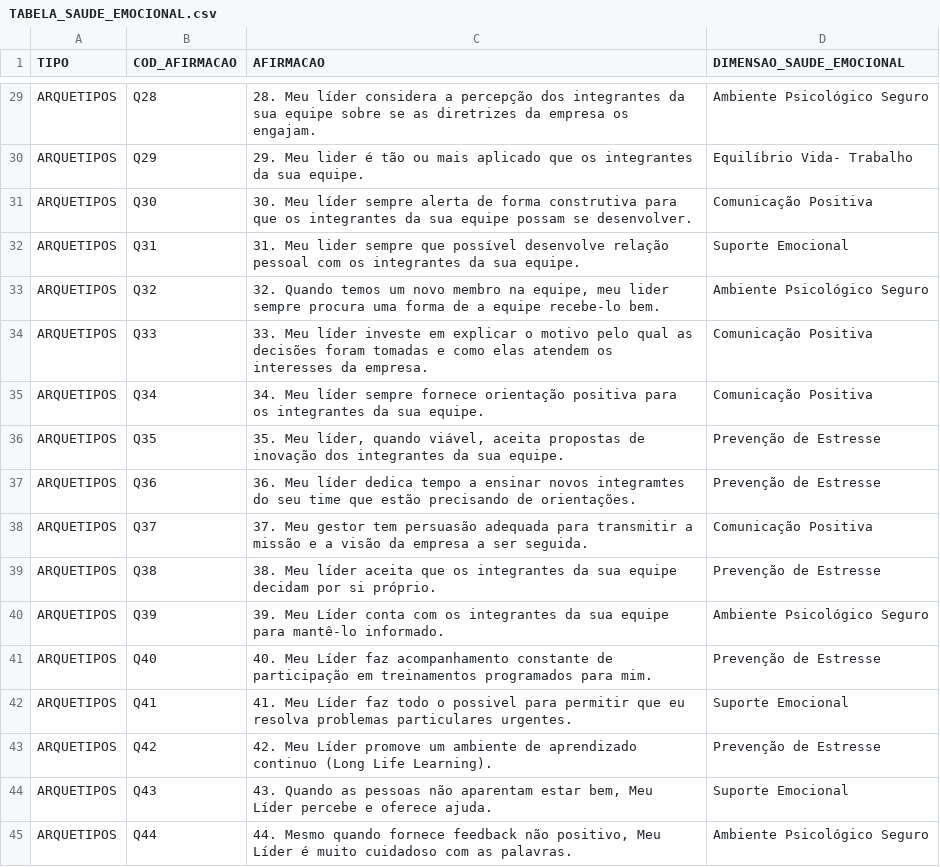
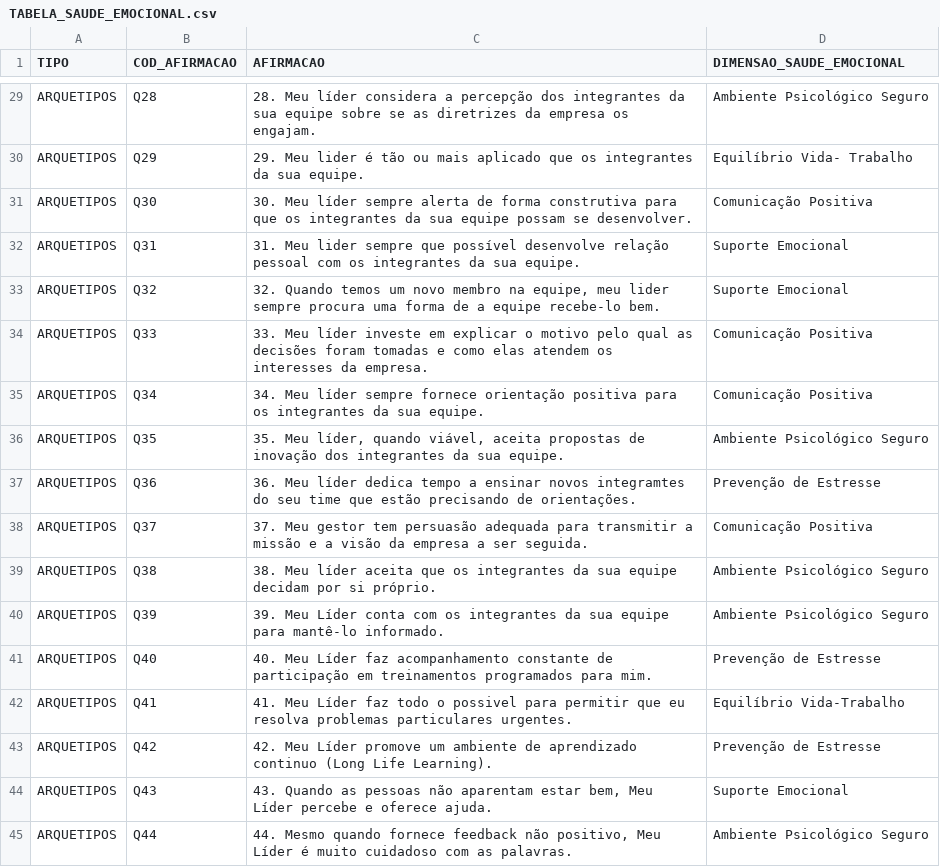
Before and after one commit to mar-ramosesteves/parecer-inteligente, a CSV file: TABELA_SAUDE_EMOCIONAL.csv, drawn as a sheet; only a part is shown, gaps mark what is left out; the diff covers the shown part only.

```diff
--- a/TABELA_SAUDE_EMOCIONAL.csv
+++ b/TABELA_SAUDE_EMOCIONAL.csv
@@ -32,12 +32,12 @@ ARQUETIPOS;Q30;30. Meu líder sempre alerta de forma construtiva para que os int
 ARQUETIPOS;Q31;31. Meu lider sempre que possível desenvolve relação pessoal com os integrantes da sua equipe.;Suporte Emocional
-ARQUETIPOS;Q32;32. Quando temos um novo membro na equipe, meu lider sempre procura uma forma de a equipe recebe-lo bem.;Ambiente Psicológico Seguro
+ARQUETIPOS;Q32;32. Quando temos um novo membro na equipe, meu lider sempre procura uma forma de a equipe recebe-lo bem.;Suporte Emocional
 ARQUETIPOS;Q33;33. Meu líder investe em explicar o motivo pelo qual as decisões foram tomadas e como elas atendem os interesses da empresa.;Comunicação Positiva
 ARQUETIPOS;Q34;34. Meu líder sempre fornece orientação positiva para os integrantes da sua equipe.;Comunicação Positiva
-ARQUETIPOS;Q35;35. Meu líder, quando viável, aceita propostas de inovação dos integrantes da sua equipe.;Prevenção de Estresse
+ARQUETIPOS;Q35;35. Meu líder, quando viável, aceita propostas de inovação dos integrantes da sua equipe.;Ambiente Psicológico Seguro
 ARQUETIPOS;Q36;36. Meu líder dedica tempo a ensinar novos integramtes do seu time que estão precisando de orientações.;Prevenção de Estresse
 ARQUETIPOS;Q37;37. Meu gestor tem persuasão adequada para transmitir a missão e a visão da empresa a ser seguida.;Comunicação Positiva
-ARQUETIPOS;Q38;38. Meu líder aceita que os integrantes da sua equipe decidam por si próprio.;Prevenção de Estresse
+ARQUETIPOS;Q38;38. Meu líder aceita que os integrantes da sua equipe decidam por si próprio.;Ambiente Psicológico Seguro
 ARQUETIPOS;Q39;39. Meu Líder conta com os integrantes da sua equipe para mantê-lo informado.;Ambiente Psicológico Seguro
 ARQUETIPOS;Q40;40. Meu Líder faz acompanhamento constante de participação em treinamentos programados para mim.;Prevenção de Estresse
-ARQUETIPOS;Q41;41. Meu Líder faz todo o possivel para permitir que eu resolva problemas particulares urgentes.;Suporte Emocional
+ARQUETIPOS;Q41;41. Meu Líder faz todo o possivel para permitir que eu resolva problemas particulares urgentes.;Equilíbrio Vida-Trabalho
 ARQUETIPOS;Q42;42. Meu Líder promove um ambiente de aprendizado continuo (Long Life Learning).;Prevenção de Estresse
```
Also changed, not shown: 20 edited cells elsewhere in this file, 3 other files.
